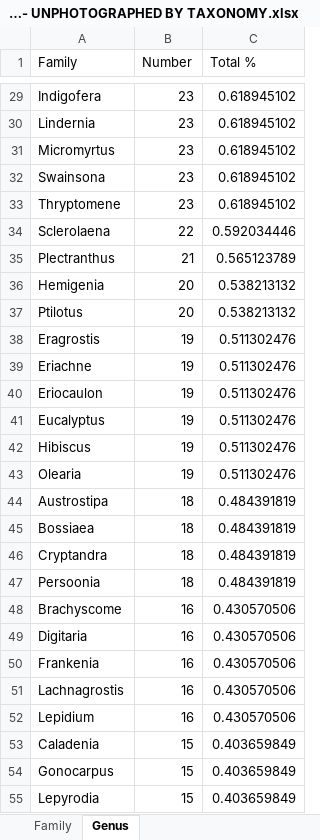
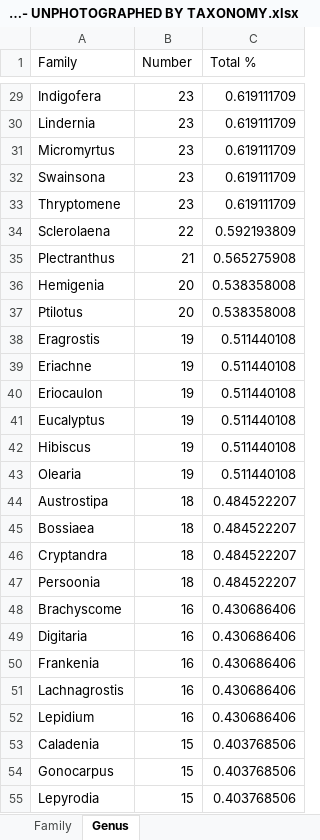
Before and after one commit to tmesaglio/Australian-plant-photos, an Excel workbook: data/FINAL RESULT - UNPHOTOGRAPHED BY TAXONOMY.xlsx, sheet Genus, drawn as a sheet; only a part is shown, gaps mark what is left out; values as stored, in another font and other column widths than the file's, no borders; the diff covers the shown part only; the diff names each change by its address in the sheet, - before the commit and + after, or states it on an @@ line.

```diff
--- a/data/FINAL RESULT - UNPHOTOGRAPHED BY TAXONOMY.xlsx (sheet Genus)
+++ b/data/FINAL RESULT - UNPHOTOGRAPHED BY TAXONOMY.xlsx (sheet Genus)
-C29:C33 (Total %): 0.618945102
+C29:C33 (Total %): 0.619111709
-C34 (Total %): 0.592034446
+C34 (Total %): 0.592193809
-C35 (Total %): 0.565123789
+C35 (Total %): 0.565275908
-C36:C37 (Total %): 0.538213132
+C36:C37 (Total %): 0.538358008
-C38:C43 (Total %): 0.511302476
+C38:C43 (Total %): 0.511440108
-C44:C47 (Total %): 0.484391819
+C44:C47 (Total %): 0.484522207
-C48:C52 (Total %): 0.430570506
+C48:C52 (Total %): 0.430686406
-C53:C55 (Total %): 0.403659849
+C53:C55 (Total %): 0.403768506
```
Also changed, not shown: 805 edited cells elsewhere in this sheet, sheet Family, 2 other files.
